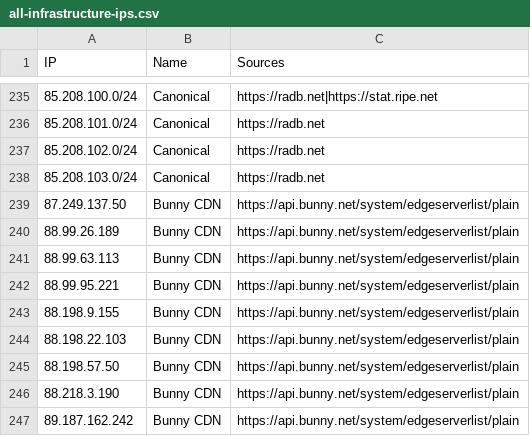
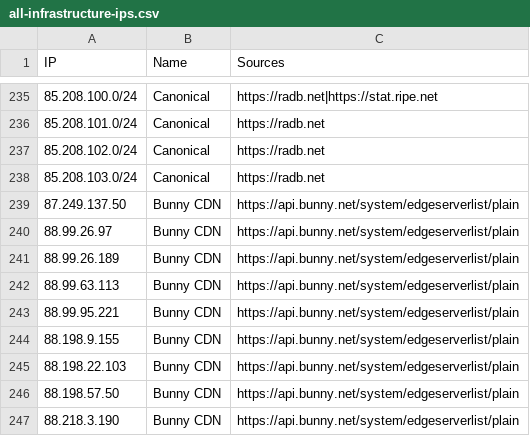
Before and after one commit to sefinek/trusted-ips-whitelist, a CSV file: lists/all-infrastructure-ips.csv, drawn as a sheet; only a part is shown, gaps mark what is left out; the shorter side is filled out with more unchanged rows.

Commit message:
Auto-update IP lists (16 modified files) - 24.11.2026, 18:00:52 UTC

```diff
--- a/lists/all-infrastructure-ips.csv
+++ b/lists/all-infrastructure-ips.csv
@@ -239,2 +239,3 @@ IP,Name,Sources
 87.249.137.50,Bunny CDN,https://api.bunny.net/system/edgeserverlist/plain
+88.99.26.97,Bunny CDN,https://api.bunny.net/system/edgeserverlist/plain
 88.99.26.189,Bunny CDN,https://api.bunny.net/system/edgeserverlist/plain
```
Also changed, not shown: lists/bunnycdn/ips.csv, 14 other files.
